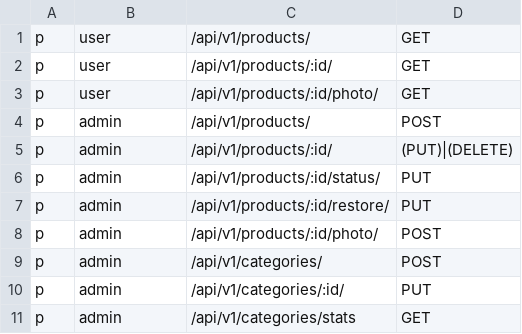
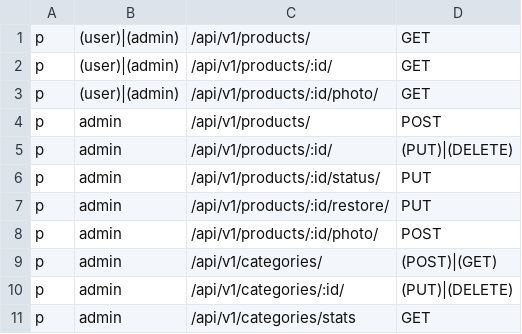
Before and after one commit to dxtym/prodigo, a CSV file: configs/casbin/policy.csv, drawn as a sheet.

```diff
--- a/configs/casbin/policy.csv
+++ b/configs/casbin/policy.csv
@@ -1,4 +1,4 @@
-p,user,/api/v1/products/,GET
-p,user,/api/v1/products/:id/,GET
-p,user,/api/v1/products/:id/photo/,GET
+p,(user)|(admin),/api/v1/products/,GET
+p,(user)|(admin),/api/v1/products/:id/,GET
+p,(user)|(admin),/api/v1/products/:id/photo/,GET
 p,admin,/api/v1/products/,POST
@@ -8,4 +8,4 @@ p,admin,/api/v1/products/:id/restore/,PUT
 p,admin,/api/v1/products/:id/photo/,POST
-p,admin,/api/v1/categories/,POST
-p,admin,/api/v1/categories/:id/,PUT
+p,admin,/api/v1/categories/,(POST)|(GET)
+p,admin,/api/v1/categories/:id/,(PUT)|(DELETE)
 p,admin,/api/v1/categories/stats,GET
```
Also changed, not shown: 50 other files.
